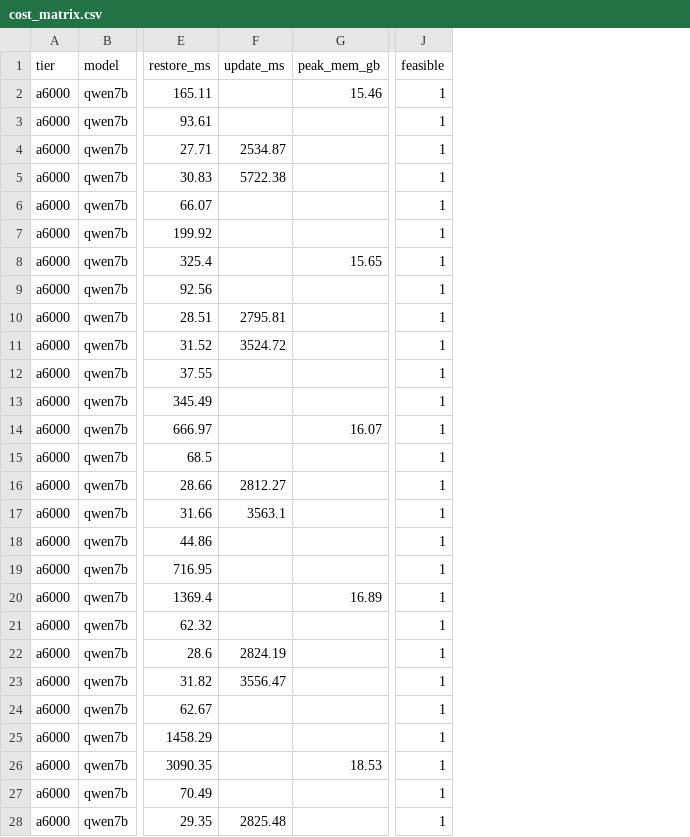
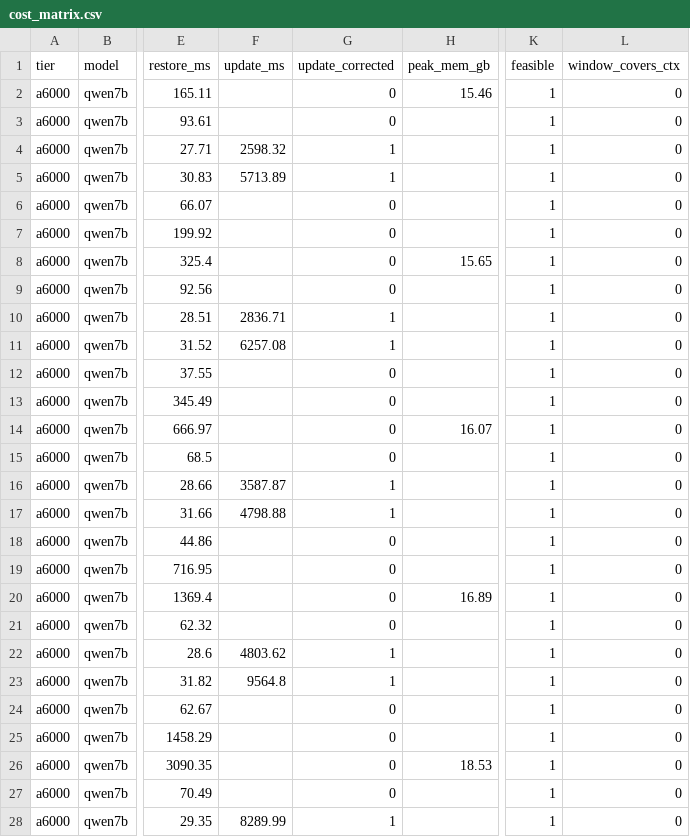
Before and after one commit to nesl/fm-switching, a CSV file: results/phase1/cost_matrix.csv, drawn as a sheet; only a part is shown, gaps mark what is left out; the diff covers the shown part only; the diff names each change by its address in the sheet, - before the commit and + after, or states it on an @@ line.

Commit message:
Phase 1 new results

```diff
--- a/results/phase1/cost_matrix.csv
+++ b/results/phase1/cost_matrix.csv
+column G (update_corrected), rows 2-28: 0 | 0 | 1 | 1 | 0 | 0 | 0 | 0 | 1 | 1 | 0 | 0 | 0 | 0 | 1 | 1 | 0 | 0 | 0 | 0 | 1 | 1 | 0 | 0 | 0 | 0 | 1
+column L (window_covers_ctx), rows 2-28: all 0
-F4 (update_ms): 2534.87
+F4 (update_ms): 2598.32
-F5 (update_ms): 5722.38
+F5 (update_ms): 5713.89
-F10 (update_ms): 2795.81
+F10 (update_ms): 2836.71
-F11 (update_ms): 3524.72
+F11 (update_ms): 6257.08
-F16 (update_ms): 2812.27
+F16 (update_ms): 3587.87
-F17 (update_ms): 3563.1
+F17 (update_ms): 4798.88
-F22 (update_ms): 2824.19
+F22 (update_ms): 4803.62
-F23 (update_ms): 3556.47
+F23 (update_ms): 9564.8
-F28 (update_ms): 2825.48
+F28 (update_ms): 8289.99
```
Also changed, not shown: 21 edited cells elsewhere in this file, 9 other files.
